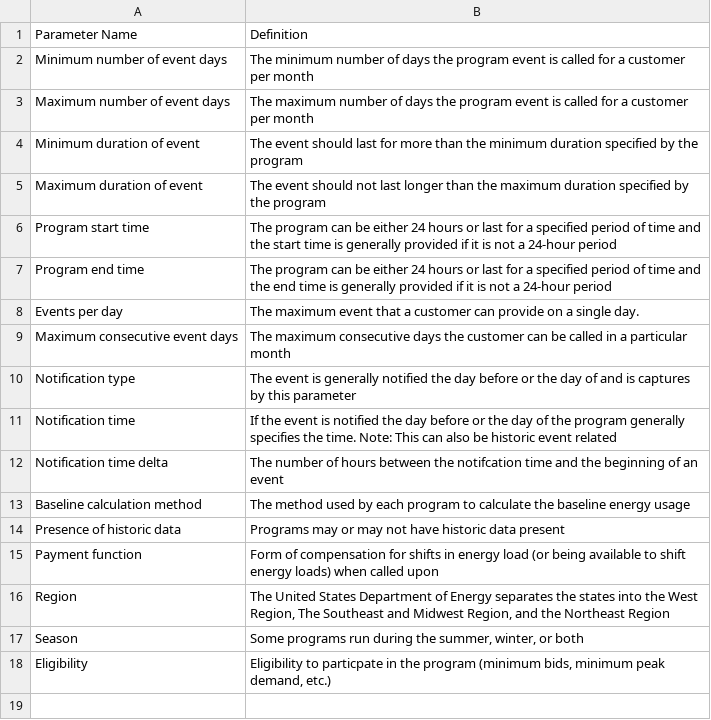
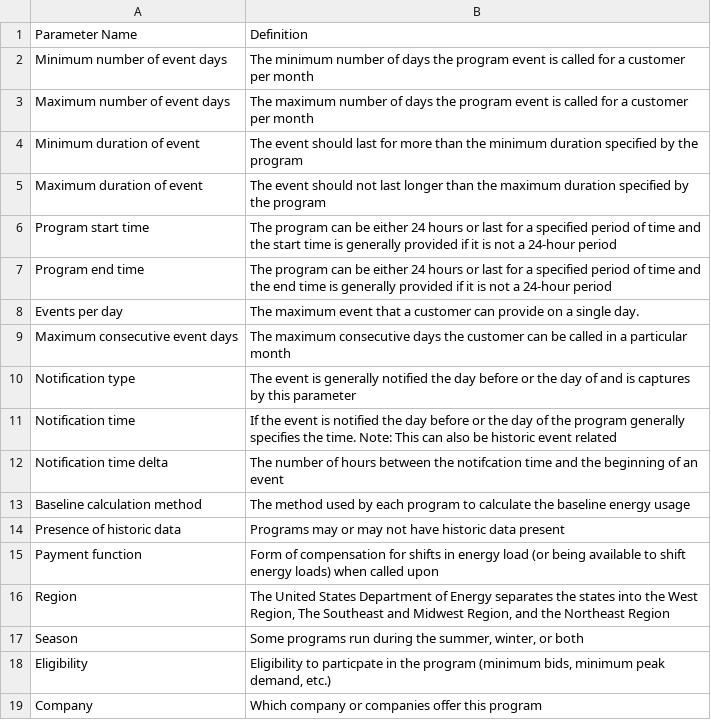
Before and after one commit to we3lab/dr-simulator, a CSV file: data/metadata/program_parameters.csv, drawn as a sheet.

Commit message:
added company

```diff
--- a/data/metadata/program_parameters.csv
+++ b/data/metadata/program_parameters.csv
@@ -18 +18,2 @@ Season,"Some programs run during the summer, winter, or both"
 Eligibility ,"Eligibility to particpate in the program (minimum bids, minimum peak demand, etc.)"
+Company ,Which company or companies offer this program
```
